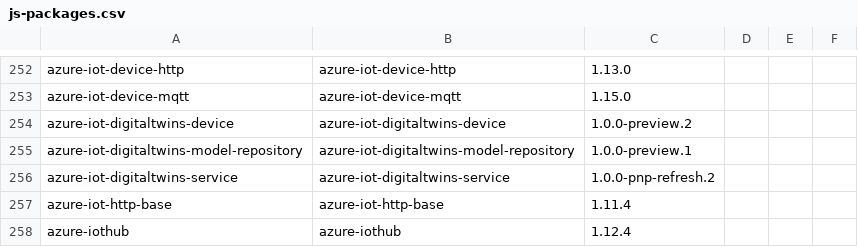
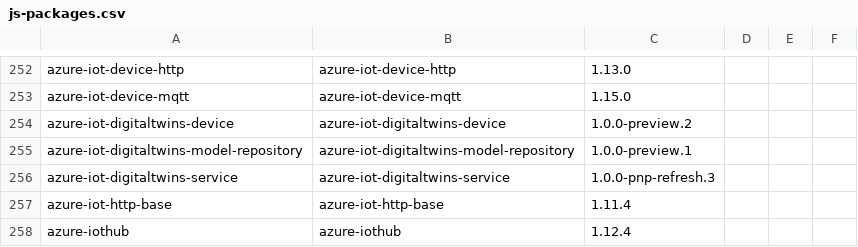
Before and after one commit to Azure/azure-sdk, a CSV file: _data/allpackages/js-packages.csv, drawn as a sheet; only a part is shown, gaps mark what is left out; the diff covers the shown part only.

```diff
--- a/_data/allpackages/js-packages.csv
+++ b/_data/allpackages/js-packages.csv
@@ -255,3 +255,3 @@
 "azure-iot-digitaltwins-model-repository","azure-iot-digitaltwins-model-repository","1.0.0-preview.1","","",""
-"azure-iot-digitaltwins-service","azure-iot-digitaltwins-service","1.0.0-pnp-refresh.2","","",""
+"azure-iot-digitaltwins-service","azure-iot-digitaltwins-service","1.0.0-pnp-refresh.3","","",""
 "azure-iot-http-base","azure-iot-http-base","1.11.4","","",""
```
Also changed, not shown: 19 edited cells elsewhere in this file, _data/allpackages/python-packages.csv, 6 other files.
